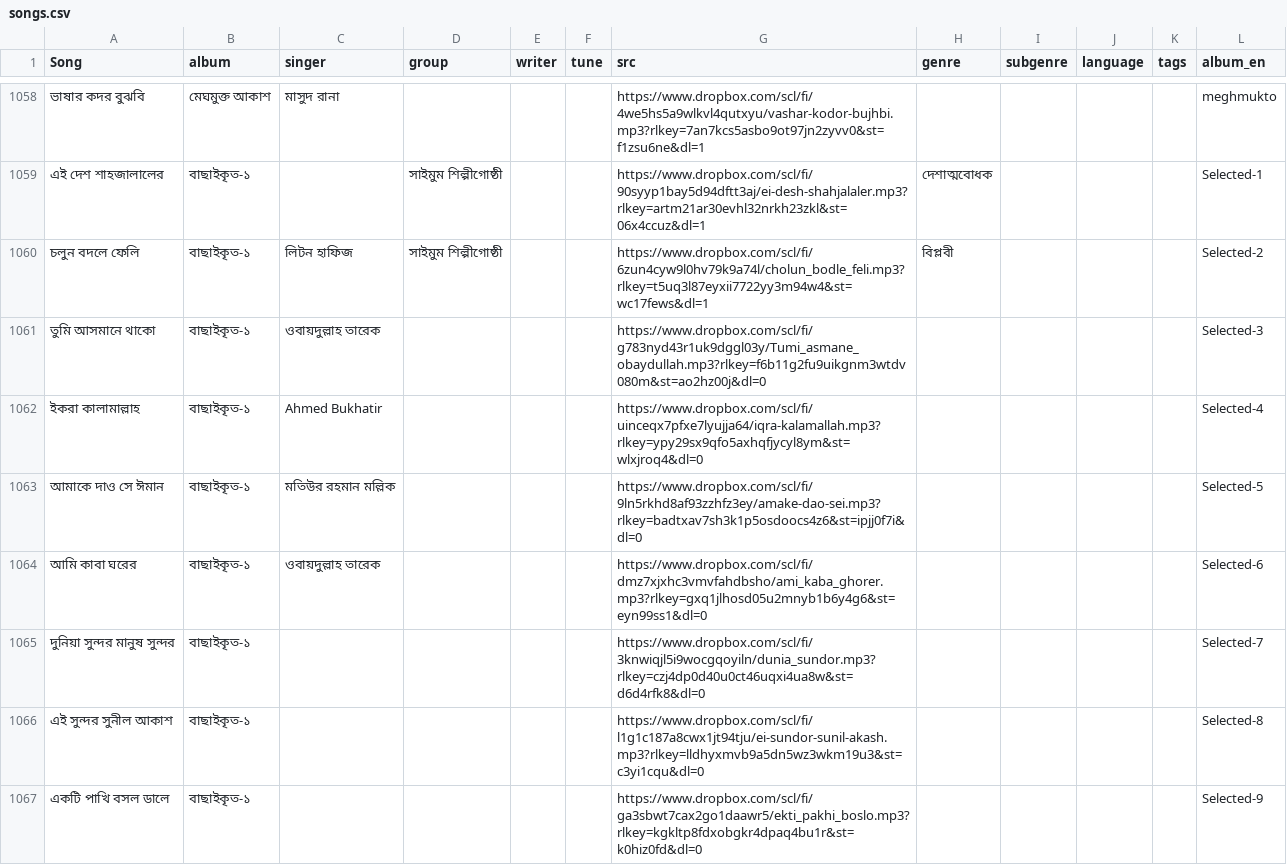
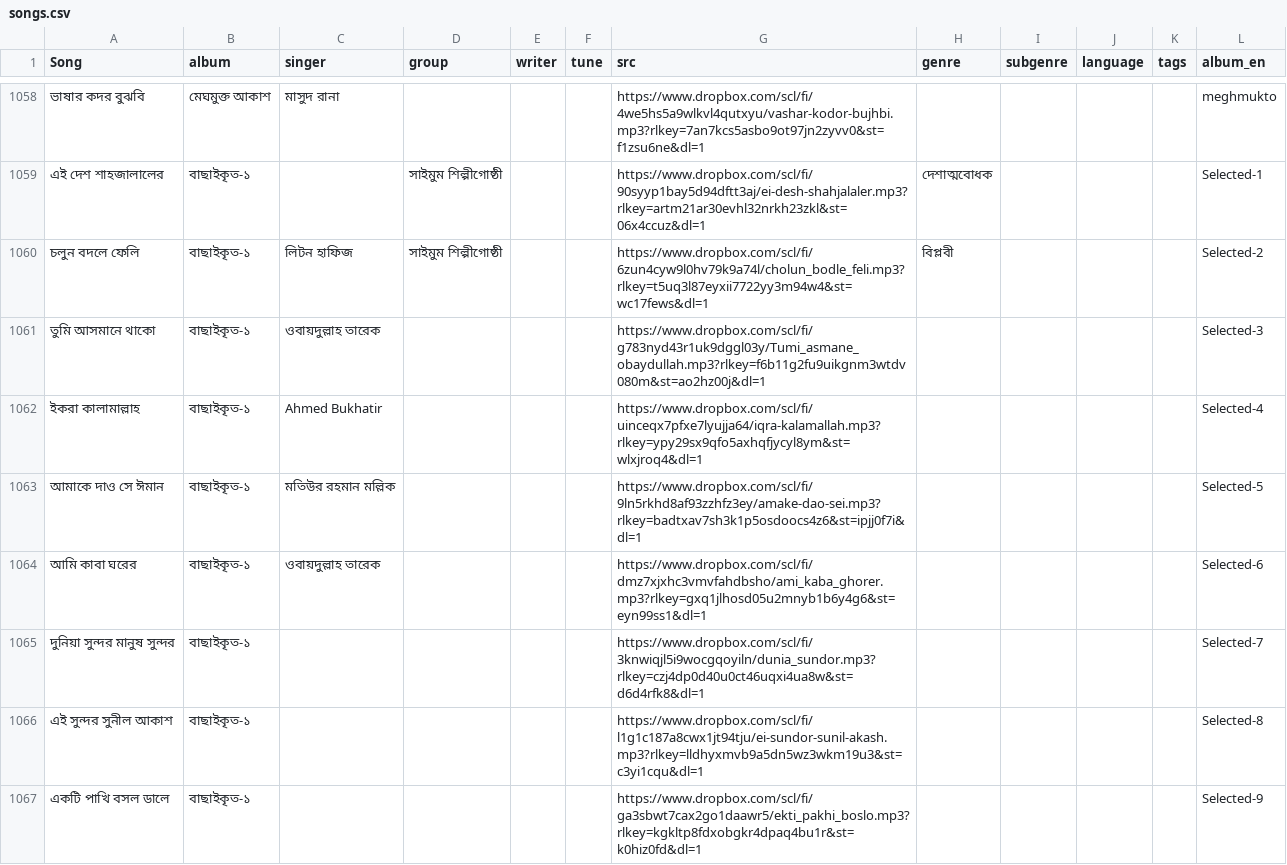
Before and after one commit to alomoy/songit, a CSV file: radio/songs.csv, drawn as a sheet; only a part is shown, gaps mark what is left out; the diff covers the shown part only; the diff names each change by its address in the sheet, - before the commit and + after, or states it on an @@ line.

Commit message:
change dl=0 to 1

```diff
--- a/radio/songs.csv
+++ b/radio/songs.csv
-G1061 (src): https://www.dropbox.com/scl/fi/g783nyd43r1uk9dggl03y/Tumi_asmane_obaydullah.mp3?rlkey=f6b11g2fu9uikgnm3wtdv080m&st=ao2hz00j&dl=0
+G1061 (src): https://www.dropbox.com/scl/fi/g783nyd43r1uk9dggl03y/Tumi_asmane_obaydullah.mp3?rlkey=f6b11g2fu9uikgnm3wtdv080m&st=ao2hz00j&dl=1
-G1062 (src): https://www.dropbox.com/scl/fi/uinceqx7pfxe7lyujja64/iqra-kalamallah.mp3?rlkey=ypy29sx9qfo5axhqfjycyl8ym&st=wlxjroq4&dl=0
+G1062 (src): https://www.dropbox.com/scl/fi/uinceqx7pfxe7lyujja64/iqra-kalamallah.mp3?rlkey=ypy29sx9qfo5axhqfjycyl8ym&st=wlxjroq4&dl=1
-G1063 (src): https://www.dropbox.com/scl/fi/9ln5rkhd8af93zzhfz3ey/amake-dao-sei.mp3?rlkey=badtxav7sh3k1p5osdoocs4z6&st=ipjj0f7i&dl=0
+G1063 (src): https://www.dropbox.com/scl/fi/9ln5rkhd8af93zzhfz3ey/amake-dao-sei.mp3?rlkey=badtxav7sh3k1p5osdoocs4z6&st=ipjj0f7i&dl=1
-G1064 (src): https://www.dropbox.com/scl/fi/dmz7xjxhc3vmvfahdbsho/ami_kaba_ghorer.mp3?rlkey=gxq1jlhosd05u2mnyb1b6y4g6&st=eyn99ss1&dl=0
+G1064 (src): https://www.dropbox.com/scl/fi/dmz7xjxhc3vmvfahdbsho/ami_kaba_ghorer.mp3?rlkey=gxq1jlhosd05u2mnyb1b6y4g6&st=eyn99ss1&dl=1
-G1065 (src): https://www.dropbox.com/scl/fi/3knwiqjl5i9wocgqoyiln/dunia_sundor.mp3?rlkey=czj4dp0d40u0ct46uqxi4ua8w&st=d6d4rfk8&dl=0
+G1065 (src): https://www.dropbox.com/scl/fi/3knwiqjl5i9wocgqoyiln/dunia_sundor.mp3?rlkey=czj4dp0d40u0ct46uqxi4ua8w&st=d6d4rfk8&dl=1
-G1066 (src): https://www.dropbox.com/scl/fi/l1g1c187a8cwx1jt94tju/ei-sundor-sunil-akash.mp3?rlkey=lldhyxmvb9a5dn5wz3wkm19u3&st=c3yi1cqu&dl=0
+G1066 (src): https://www.dropbox.com/scl/fi/l1g1c187a8cwx1jt94tju/ei-sundor-sunil-akash.mp3?rlkey=lldhyxmvb9a5dn5wz3wkm19u3&st=c3yi1cqu&dl=1
-G1067 (src): https://www.dropbox.com/scl/fi/ga3sbwt7cax2go1daawr5/ekti_pakhi_boslo.mp3?rlkey=kgkltp8fdxobgkr4dpaq4bu1r&st=k0hiz0fd&dl=0
+G1067 (src): https://www.dropbox.com/scl/fi/ga3sbwt7cax2go1daawr5/ekti_pakhi_boslo.mp3?rlkey=kgkltp8fdxobgkr4dpaq4bu1r&st=k0hiz0fd&dl=1
```
Also changed, not shown: 7 edited cells elsewhere in this file.
